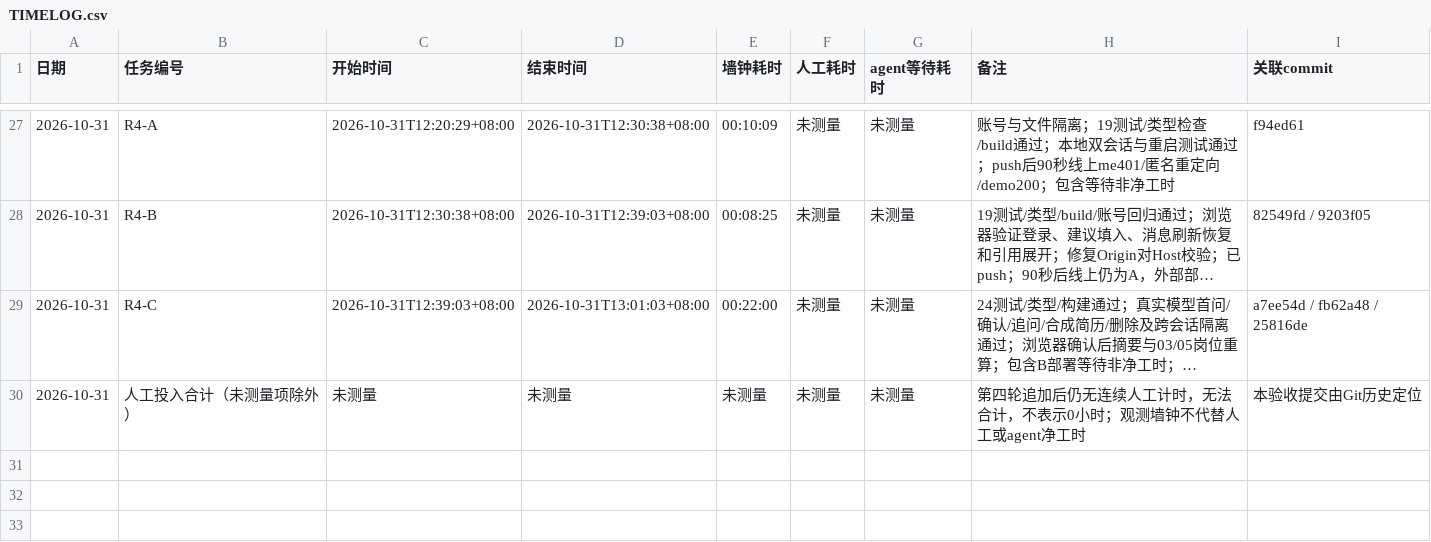
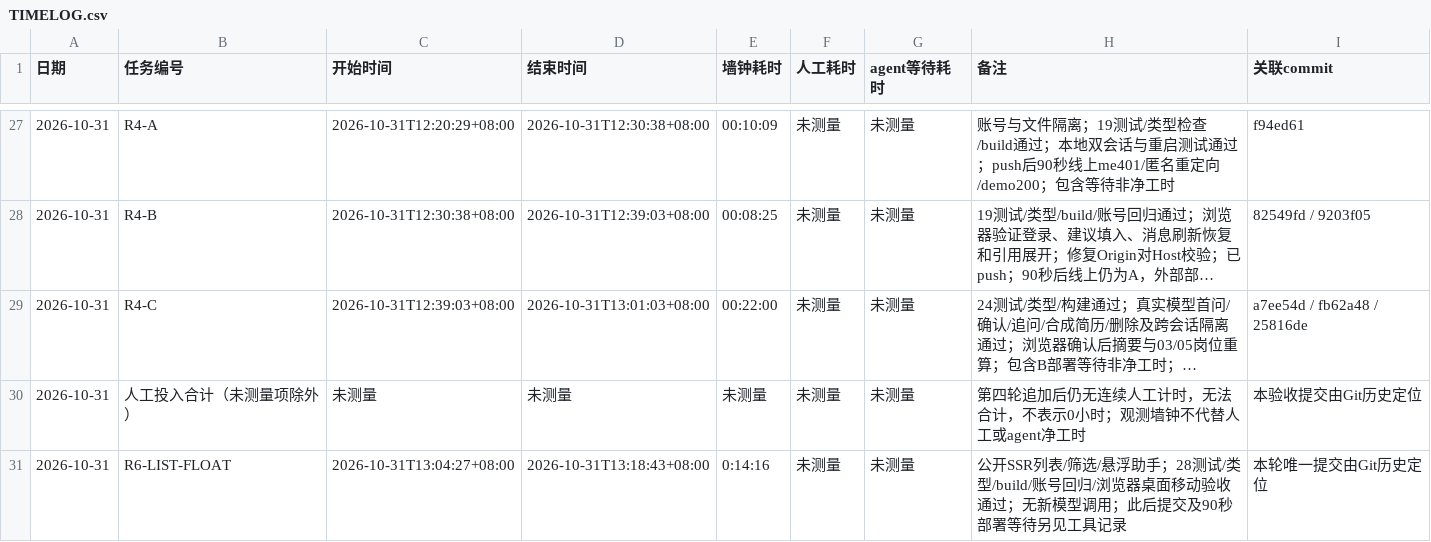
Before and after one commit to Lucky-Star-Pi/Career-Compass-AI-Job-Assistant, a CSV file: TIMELOG.csv, drawn as a sheet; only a part is shown, gaps mark what is left out; long unchanged cells end in …; the diff names each change by its address in the sheet, - before the commit and + after, or states it on an @@ line.

Commit message:
feat: job list first with floating assistant

```diff
--- a/TIMELOG.csv
+++ b/TIMELOG.csv
+row 31: 2026-10-31 | R6-LIST-FLOAT | 2026-10-31T13:04:27+08:00 | 2026-10-31T13:18:43+08:00 | 0:14:16 | 未测量 | 未测量 | 公开SSR列表/筛选/悬浮助手；28测试/类型/build/账号回归/浏览器桌面移动验收通过；无新模型调用；此后提交及90秒部署等待另见工具记录 | 本轮唯一提交由Git历史定位
```
Also changed, not shown: 15 other files.
